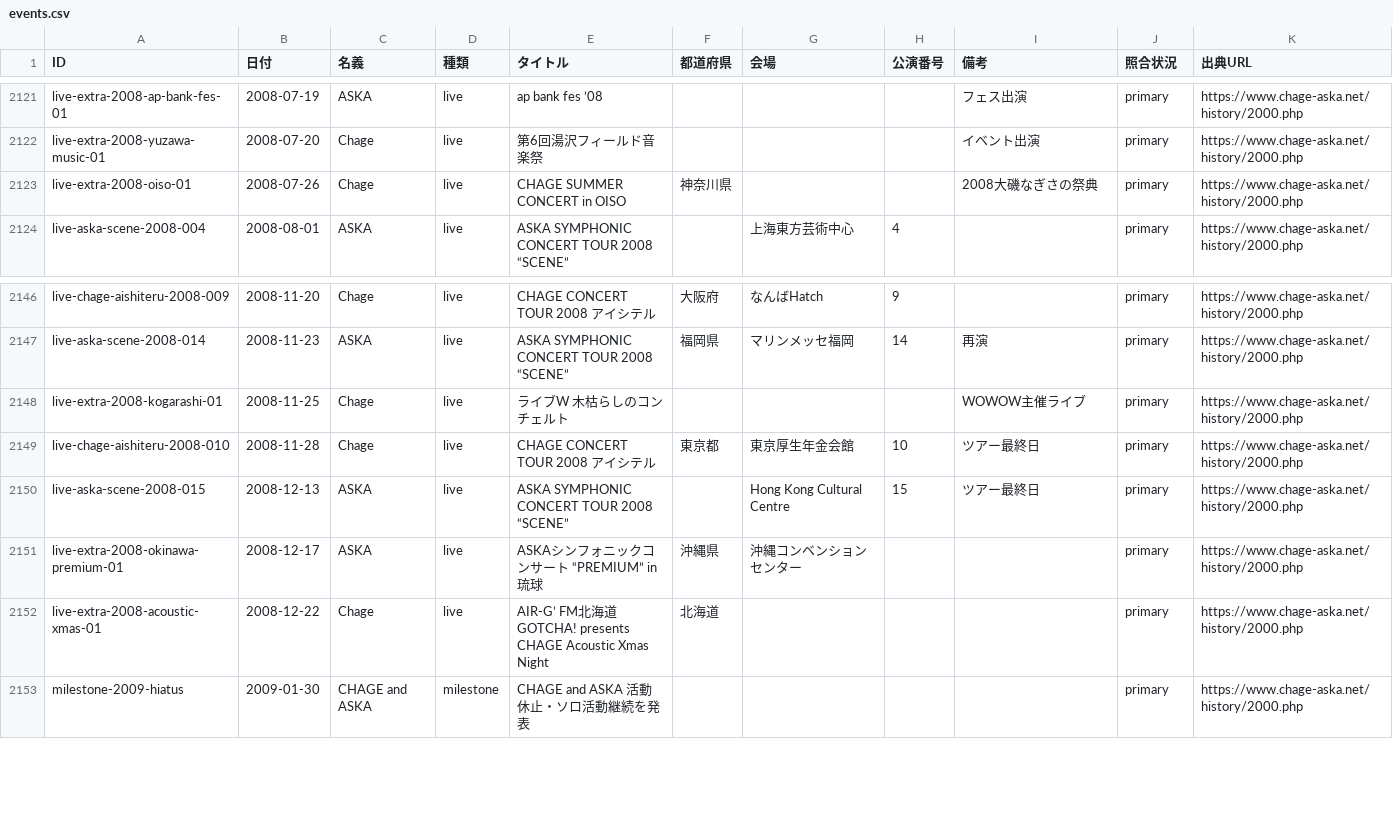
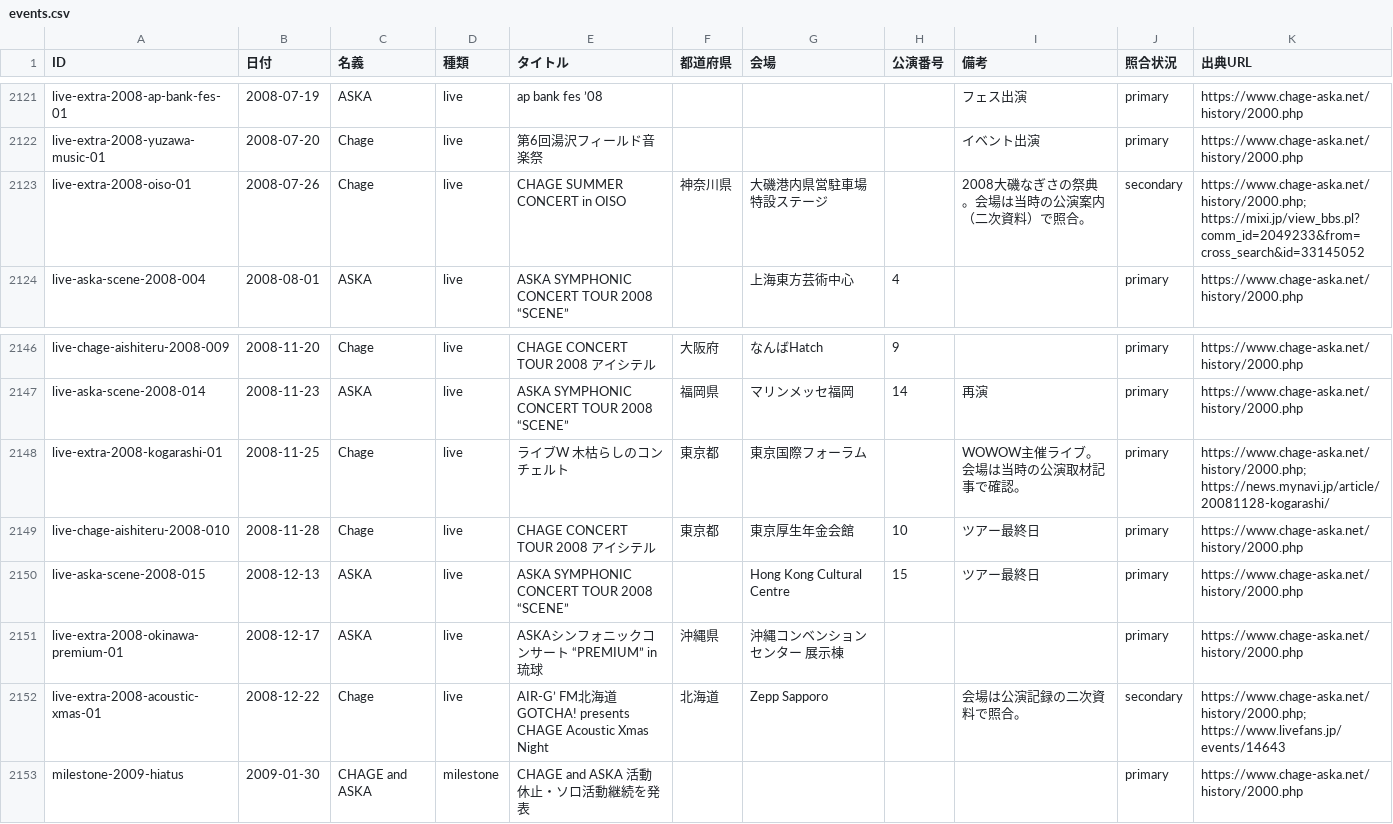
Before and after one commit to Maximum0303/ca-on-this-day, a CSV file: data/events.csv, drawn as a sheet; only a part is shown, gaps mark what is left out.

```diff
--- a/data/events.csv
+++ b/data/events.csv
@@ -2122,3 +2122,3 @@ live-extra-2008-ap-bank-fes-01,2008-07-19,ASKA,live,ap bank fes ’08,,,,フェ
 live-extra-2008-yuzawa-music-01,2008-07-20,Chage,live,第6回湯沢フィールド音楽祭,,,,イベント出演,primary,https://www.chage-aska.net/history/2000.php
-live-extra-2008-oiso-01,2008-07-26,Chage,live,CHAGE SUMMER CONCERT in OISO,神奈川県,,,2008大磯なぎさの祭典,primary,https://www.chage-aska.net/history/2000.php
+live-extra-2008-oiso-01,2008-07-26,Chage,live,CHAGE SUMMER CONCERT in OISO,神奈川県,大磯港内県営駐車場 特設ステージ,,2008大磯なぎさの祭典。会場は当時の公演案内（二次資料）で照合。,secondary,https://www.chage-aska.net/history/2000.php; https://mixi.jp/view_bbs.pl?comm_id=2049233&from=cross_search&id=33145052
 live-aska-scene-2008-004,2008-08-01,ASKA,live,ASKA SYMPHONIC CONCERT TOUR 2008 “SCENE”,,上海東方芸術中心,4,,primary,https://www.chage-aska.net/history/2000.php
@@ -2147,7 +2147,7 @@ live-chage-aishiteru-2008-009,2008-11-20,Chage,live,CHAGE CONCERT TOUR 2008 ア
 live-aska-scene-2008-014,2008-11-23,ASKA,live,ASKA SYMPHONIC CONCERT TOUR 2008 “SCENE”,福岡県,マリンメッセ福岡,14,再演,primary,https://www.chage-aska.net/history/2000.php
-live-extra-2008-kogarashi-01,2008-11-25,Chage,live,ライブW 木枯らしのコンチェルト,,,,WOWOW主催ライブ,primary,https://www.chage-aska.net/history/2000.php
+live-extra-2008-kogarashi-01,2008-11-25,Chage,live,ライブW 木枯らしのコンチェルト,東京都,東京国際フォーラム,,WOWOW主催ライブ。会場は当時の公演取材記事で確認。,primary,https://www.chage-aska.net/history/2000.php; https://news.mynavi.jp/article/20081128-kogarashi/
 live-chage-aishiteru-2008-010,2008-11-28,Chage,live,CHAGE CONCERT TOUR 2008 アイシテル,東京都,東京厚生年金会館,10,ツアー最終日,primary,https://www.chage-aska.net/history/2000.php
 live-aska-scene-2008-015,2008-12-13,ASKA,live,ASKA SYMPHONIC CONCERT TOUR 2008 “SCENE”,,Hong Kong Cultural Centre,15,ツアー最終日,primary,https://www.chage-aska.net/history/2000.php
-live-extra-2008-okinawa-premium-01,2008-12-17,ASKA,live,ASKAシンフォニックコンサート “PREMIUM” in 琉球,沖縄県,沖縄コンベンションセンター,,,primary,https://www.chage-aska.net/history/2000.php
-live-extra-2008-acoustic-xmas-01,2008-12-22,Chage,live,AIR-G’ FM北海道 GOTCHA! presents CHAGE Acoustic Xmas Night,北海道,,,,primary,https://www.chage-aska.net/history/2000.php
+live-extra-2008-okinawa-premium-01,2008-12-17,ASKA,live,ASKAシンフォニックコンサート “PREMIUM” in 琉球,沖縄県,沖縄コンベンションセンター 展示棟,,,primary,https://www.chage-aska.net/history/2000.php
+live-extra-2008-acoustic-xmas-01,2008-12-22,Chage,live,AIR-G’ FM北海道 GOTCHA! presents CHAGE Acoustic Xmas Night,北海道,Zepp Sapporo,,会場は公演記録の二次資料で照合。,secondary,https://www.chage-aska.net/history/2000.php; https://www.livefans.jp/events/14643
 milestone-2009-hiatus,2009-01-30,CHAGE and ASKA,milestone,CHAGE and ASKA 活動休止・ソロ活動継続を発表,,,,,primary,https://www.chage-aska.net/history/2000.php
```
Also changed, not shown: 2 other files.
